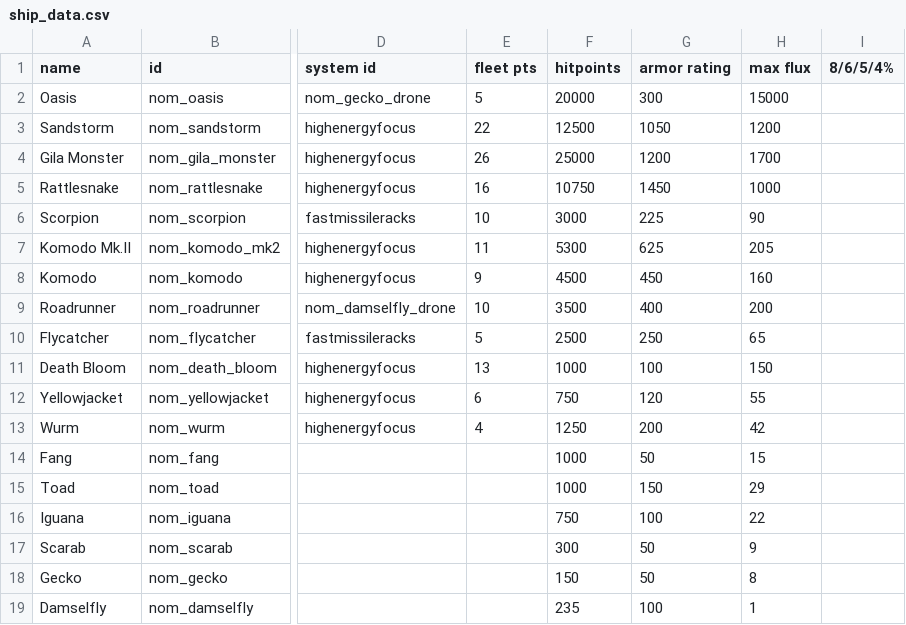
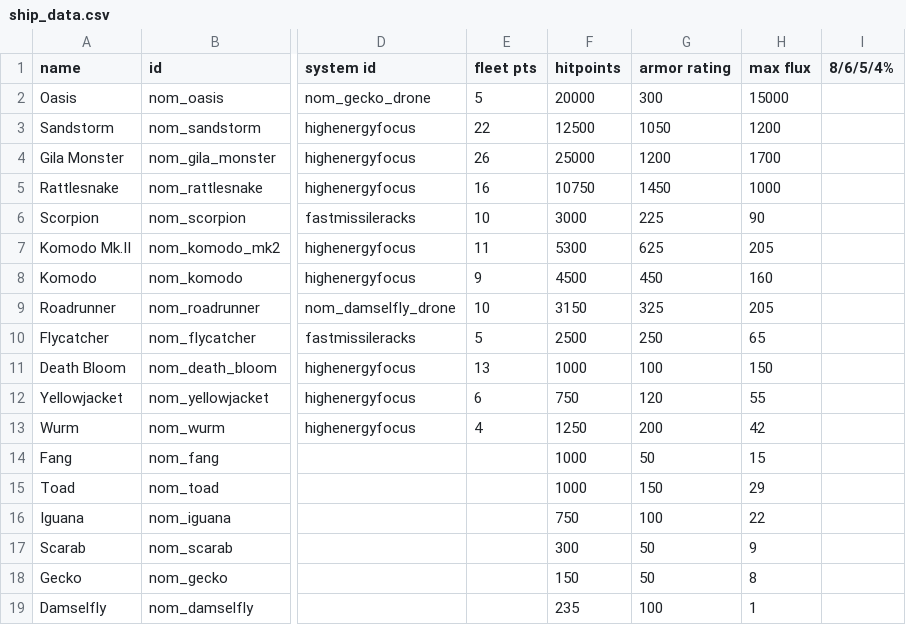
Before and after one commit to Trylobot/ss-nom, a CSV file: data/hulls/ship_data.csv, drawn as a sheet; only a part is shown, gaps mark what is left out; the diff names each change by its address in the sheet, - before the commit and + after, or states it on an @@ line.

```diff
--- a/data/hulls/ship_data.csv
+++ b/data/hulls/ship_data.csv
-F9 (hitpoints): 3500
+F9 (hitpoints): 3150
-G9 (armor rating): 400
+G9 (armor rating): 325
-H9 (max flux): 200
+H9 (max flux): 205
```
Also changed, not shown: data/weapons/weapon_data.csv, 20 other files.
